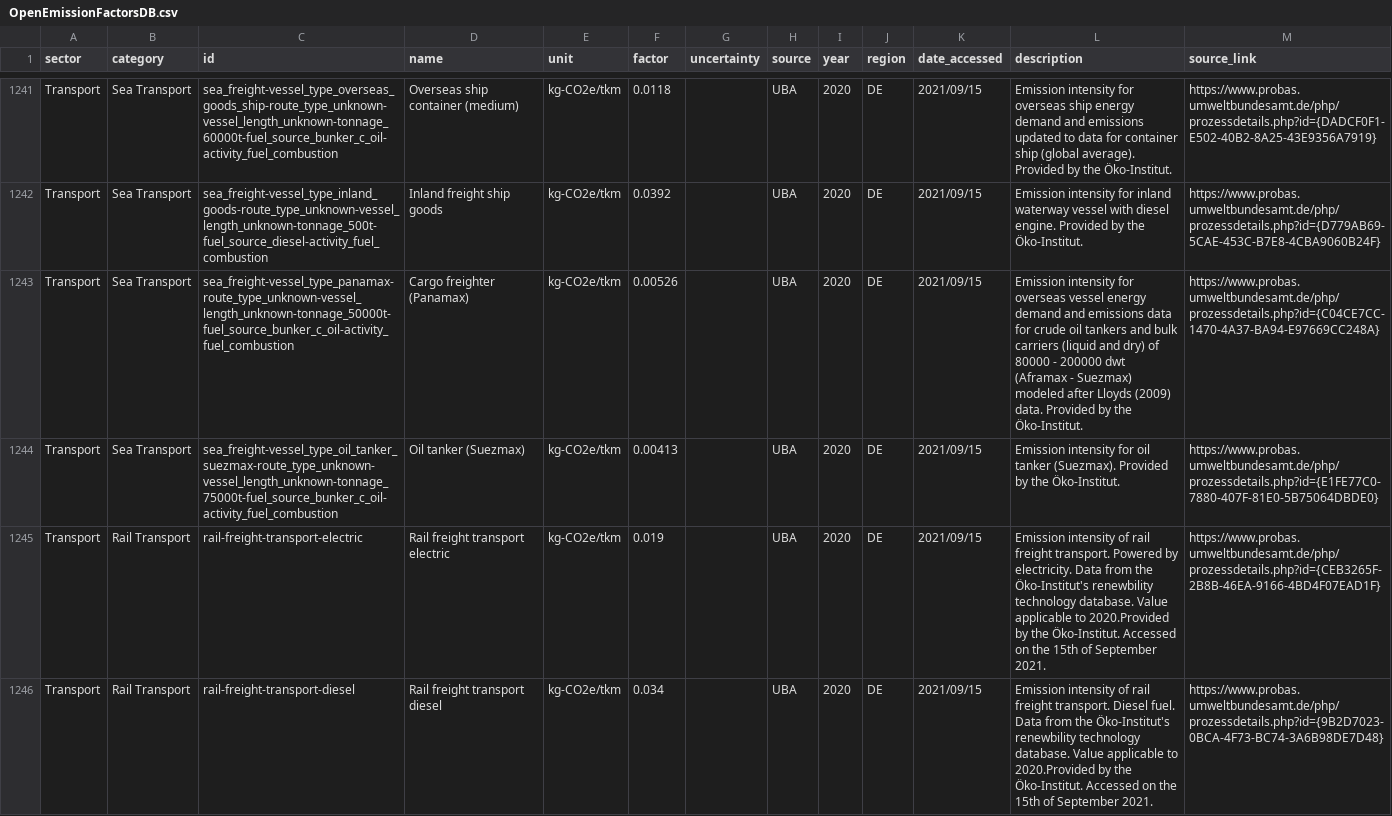
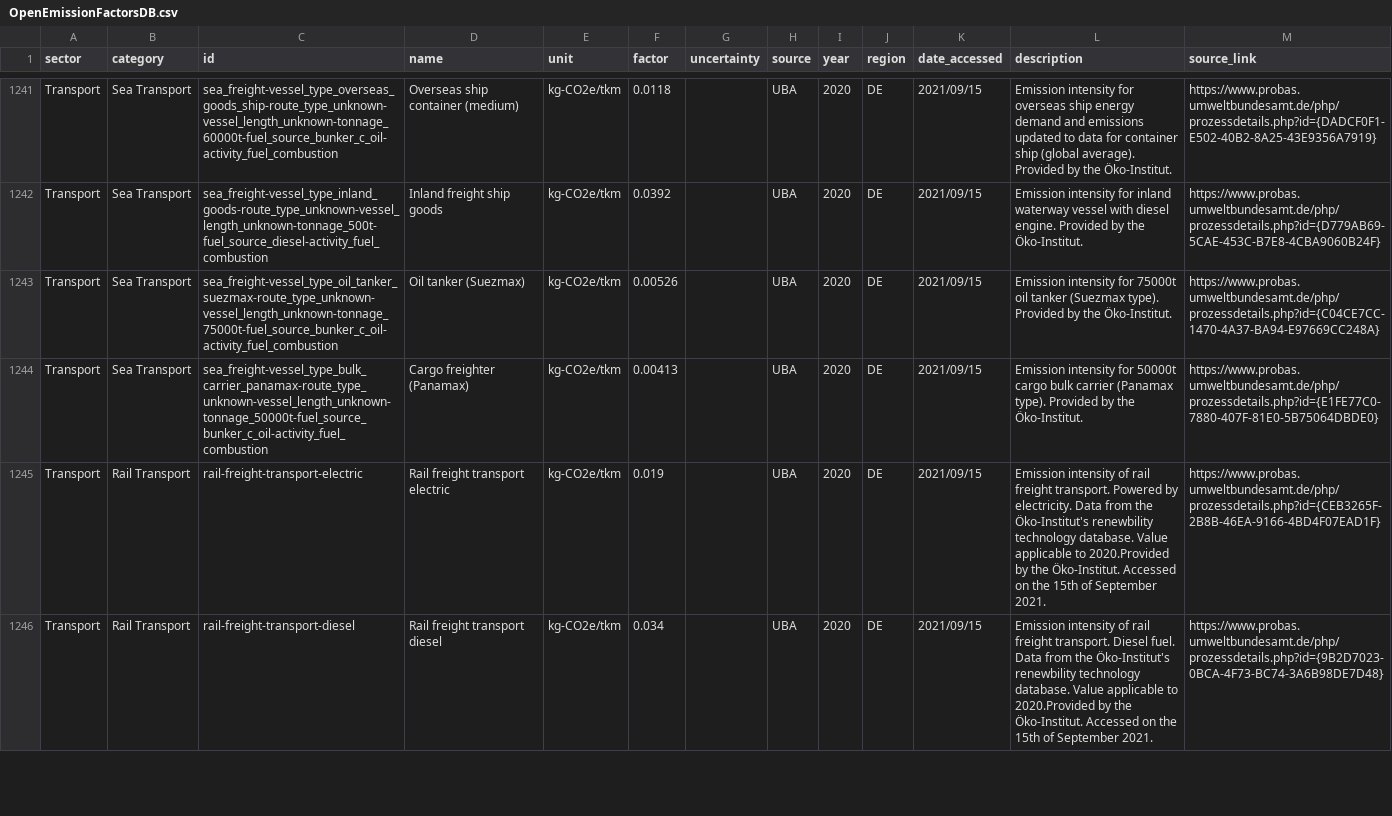
Before and after one commit to platy/Open-Emission-Factors-DB, a CSV file: OpenEmissionFactorsDB.csv, drawn as a sheet; only a part is shown, gaps mark what is left out.

Commit message:
Address descriptions line 1243, and 1244
Correct descriptions

```diff
--- a/OpenEmissionFactorsDB.csv
+++ b/OpenEmissionFactorsDB.csv
@@ -1242,4 +1242,4 @@ Transport,Sea Transport,sea_freight-vessel_type_overseas_goods_ship-route_type_u
 Transport,Sea Transport,sea_freight-vessel_type_inland_goods-route_type_unknown-vessel_length_unknown-tonnage_500t-fuel_source_diesel-activity_fuel_combustion,Inland freight ship goods,kg-CO2e/tkm,0.0392,,UBA,2020,DE,2021/09/15,Emission intensity for inland waterway vessel with diesel engine. Provided by the Öko-Institut.,https://www.probas.umweltbundesamt.de/php/prozessdetails.php?id={D779AB69-5CAE-453C-B7E8-4CBA9060B24F}
-Transport,Sea Transport,sea_freight-vessel_type_panamax-route_type_unknown-vessel_length_unknown-tonnage_50000t-fuel_source_bunker_c_oil-activity_fuel_combustion,Cargo freighter (Panamax),kg-CO2e/tkm,0.00526,,UBA,2020,DE,2021/09/15,Emission intensity for overseas vessel energy demand and emissions data for crude oil tankers and bulk carriers (liquid and dry) of 80000 - 200000 dwt (Aframax - Suezmax) modeled after Lloyds (2009) data. Provided by the Öko-Institut.,https://www.probas.umweltbundesamt.de/php/prozessdetails.php?id={C04CE7CC-1470-4A37-BA94-E97669CC248A}
-Transport,Sea Transport,sea_freight-vessel_type_oil_tanker_suezmax-route_type_unknown-vessel_length_unknown-tonnage_75000t-fuel_source_bunker_c_oil-activity_fuel_combustion,Oil tanker (Suezmax),kg-CO2e/tkm,0.00413,,UBA,2020,DE,2021/09/15,Emission intensity for oil tanker (Suezmax). Provided by the Öko-Institut.,https://www.probas.umweltbundesamt.de/php/prozessdetails.php?id={E1FE77C0-7880-407F-81E0-5B75064DBDE0}
+Transport,Sea Transport,sea_freight-vessel_type_oil_tanker_suezmax-route_type_unknown-vessel_length_unknown-tonnage_75000t-fuel_source_bunker_c_oil-activity_fuel_combustion,Oil tanker (Suezmax),kg-CO2e/tkm,0.00526,,UBA,2020,DE,2021/09/15,Emission intensity for 75000t oil tanker (Suezmax type). Provided by the Öko-Institut.,https://www.probas.umweltbundesamt.de/php/prozessdetails.php?id={C04CE7CC-1470-4A37-BA94-E97669CC248A}
+Transport,Sea Transport,sea_freight-vessel_type_bulk_carrier_panamax-route_type_unknown-vessel_length_unknown-tonnage_50000t-fuel_source_bunker_c_oil-activity_fuel_combustion,Cargo freighter (Panamax),kg-CO2e/tkm,0.00413,,UBA,2020,DE,2021/09/15,Emission intensity for 50000t cargo bulk carrier (Panamax type). Provided by the Öko-Institut.,https://www.probas.umweltbundesamt.de/php/prozessdetails.php?id={E1FE77C0-7880-407F-81E0-5B75064DBDE0}
 Transport,Rail Transport,rail-freight-transport-electric,Rail freight transport electric,kg-CO2e/tkm,0.019,,UBA,2020,DE,2021/09/15,Emission intensity of rail freight transport. Powered by electricity. Data from the Öko-Institut's renewbility technology database. Value applicable to 2020.Provided by the Öko-Institut. Accessed on the 15th of September 2021.,https://www.probas.umweltbundesamt.de/php/prozessdetails.php?id={CEB3265F-2B8B-46EA-9166-4BD4F07EAD1F}
```
